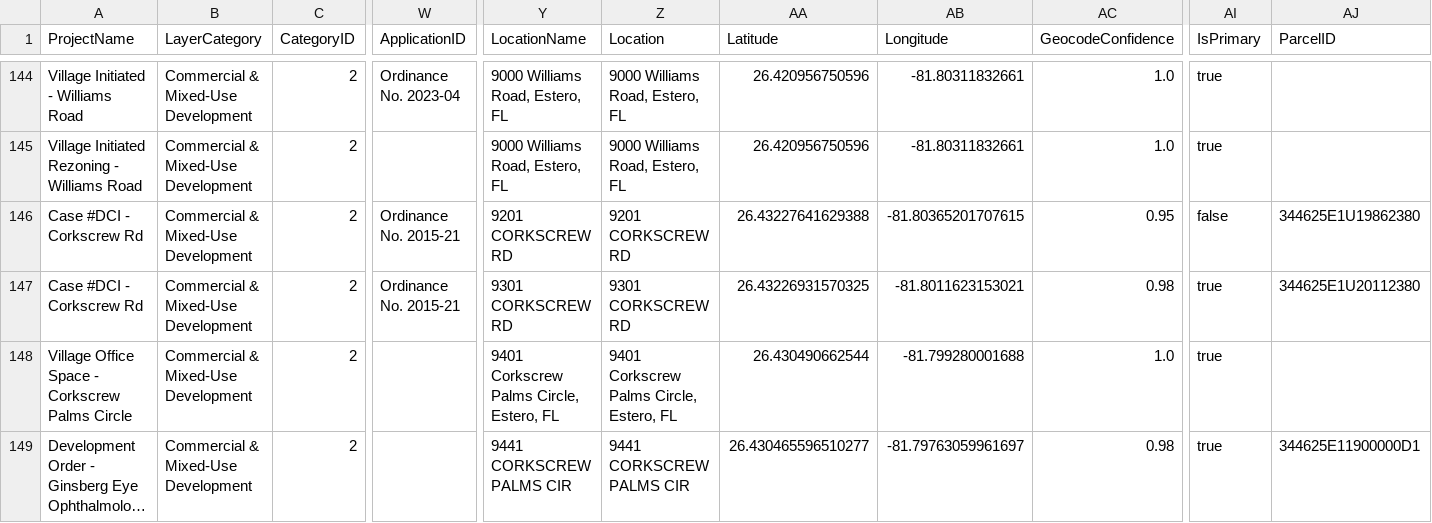
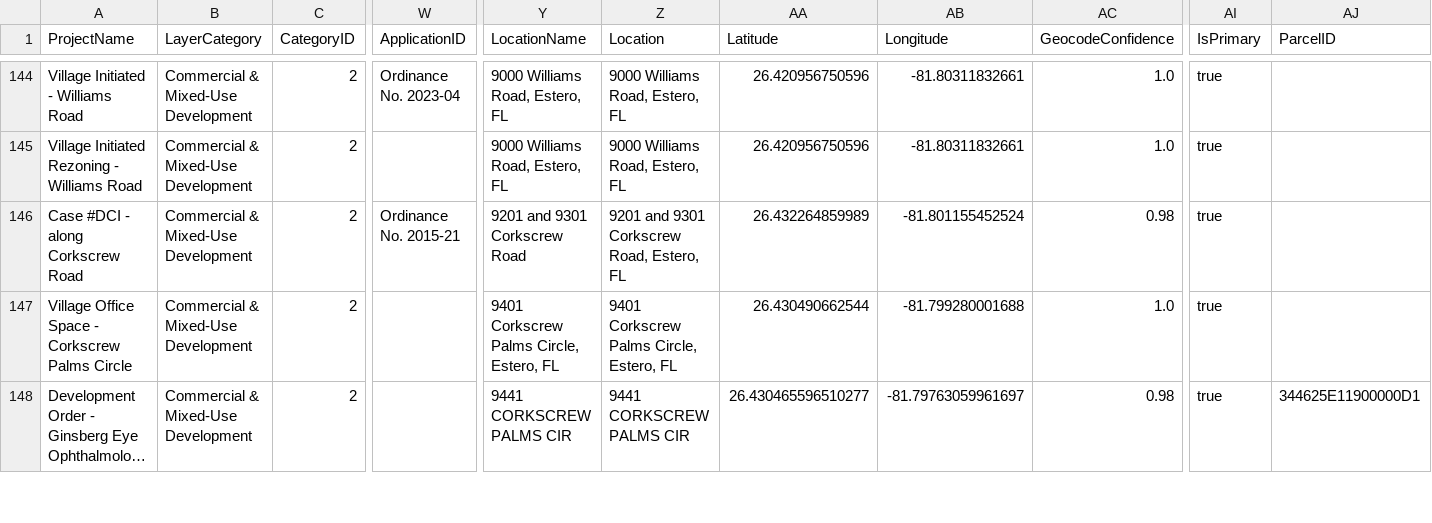
Before and after one commit to krocks9903/rag-arcgis-chatbot, a CSV file: backend/data/gold/arcgis/layers/commercial_mixed_use_development.csv, drawn as a sheet; only a part is shown, gaps mark what is left out; long unchanged cells end in …; removed rows and columns are numbered as before the commit, all else as after; rows hold the shown columns only; the diff names each change by its address in the sheet, - before the commit and + after, or states it on an @@ line.

```diff
--- a/backend/data/gold/arcgis/layers/commercial_mixed_use_development.csv
+++ b/backend/data/gold/arcgis/layers/commercial_mixed_use_development.csv
-row 146: Case #DCI - Corkscrew Rd | Commercial & Mixed-Use Development | 2 | Ordinance No. 2015-21 | 9201 CORKSCREW RD | 9201 CORKSCREW RD | 26.43227641629388 | -81.80365201707615 | 0.95 | false | 344625E1U19862380
-A146 (ProjectName): Case #DCI - Corkscrew Rd
+A146 (ProjectName): Case #DCI - along Corkscrew Road
-Y146 (LocationName): 9301 CORKSCREW RD
+Y146 (LocationName): 9201 and 9301 Corkscrew Road
-Z146 (Location): 9301 CORKSCREW RD
+Z146 (Location): 9201 and 9301 Corkscrew Road, Estero, FL
-AA146 (Latitude): 26.43226931570325
+AA146 (Latitude): 26.432264859989
-AB146 (Longitude): -81.8011623153021
+AB146 (Longitude): -81.801155452524
-AJ146 (ParcelID): 344625E1U20112380
+AJ146 (ParcelID): (empty)
```
Also changed, not shown: backend/data/gold/arcgis/layers/meetings_records_public_input.csv, backend/data/silver/core/projects.csv, 4 other files.
